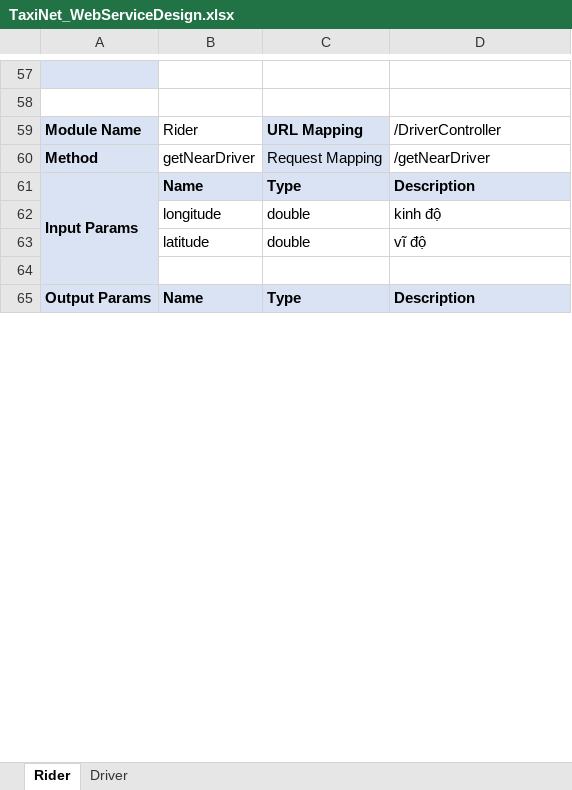
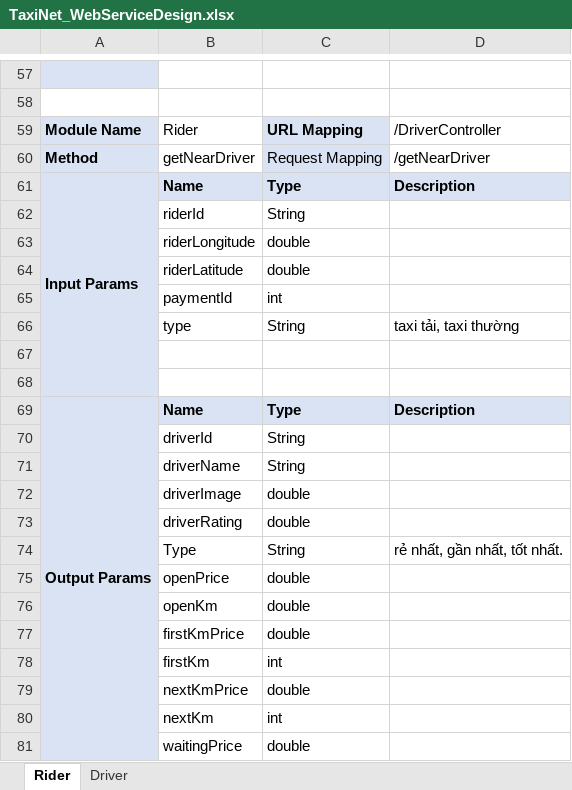
Before and after one commit to sangnvus/tns-project, an Excel workbook: WIP/Documents/Guidelines/TaxiNet_WebServiceDesign.xlsx, sheet Rider, drawn as a sheet; only a part is shown, gaps mark what is left out; values as stored, in another font and other column widths than the file's, no borders; removed rows and columns are numbered as before the commit, all else as after; the diff covers the shown part only; the diff names each change by its address in the sheet, - before the commit and + after, or states it on an @@ line.

```diff
--- a/WIP/Documents/Guidelines/TaxiNet_WebServiceDesign.xlsx (sheet Rider)
+++ b/WIP/Documents/Guidelines/TaxiNet_WebServiceDesign.xlsx (sheet Rider)
-row 62:  | longitude | double | kinh độ
+row 62:  | riderId | String
+row 63:  | riderLongitude | double
+row 64:  | riderLatitude | double
+row 65:  | paymentId | int
+row 66:  | type | String | taxi tải, taxi thường
-row 67:  | latitude | double | vĩ độ
+row 67: (empty)
-A65:A71 merged
+A69:A83 merged
+row 70:  | driverId | String
+row 71:  | driverName | String
+row 72:  | driverImage | double
+row 73:  | driverRating | double
+row 74:  | Type | String | rẻ nhất, gần nhất, tốt nhất.
+row 75:  | openPrice | double
+row 76:  | openKm | double
+row 77:  | firstKmPrice | double
+row 78:  | firstKm | int
+row 79:  | nextKmPrice | double
+row 80:  | nextKm | int
+row 81:  | waitingPrice | double
```
Also changed, not shown: 35 added rows, 18 edited cells and cell formats elsewhere in this sheet.
